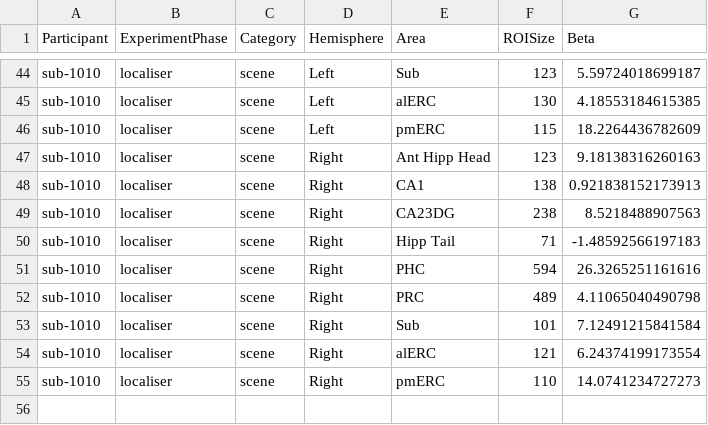
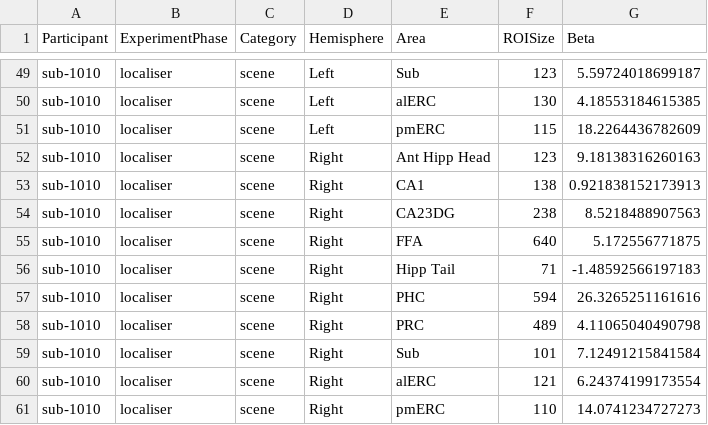
Before and after one commit to OpenNeuroDatasets/ds006039, a TSV file: derivatives/LocalDeconvolveOutput/sub-1010/sub-1010_task-local_betas.tsv, drawn as a sheet; only a part is shown, gaps mark what is left out; the diff covers the shown part only.

```diff
--- a/derivatives/LocalDeconvolveOutput/sub-1010/sub-1010_task-local_betas.tsv
+++ b/derivatives/LocalDeconvolveOutput/sub-1010/sub-1010_task-local_betas.tsv
@@ -49,2 +54,3 @@
 "sub-1010"	"localiser"	"scene"	"Right"	"CA23DG"	238	8.5218488907563
+"sub-1010"	"localiser"	"scene"	"Right"	"FFA"	640	5.172556771875
 "sub-1010"	"localiser"	"scene"	"Right"	"Hipp Tail"	71	-1.48592566197183
```
Also changed, not shown: 5 added rows elsewhere in this file.
